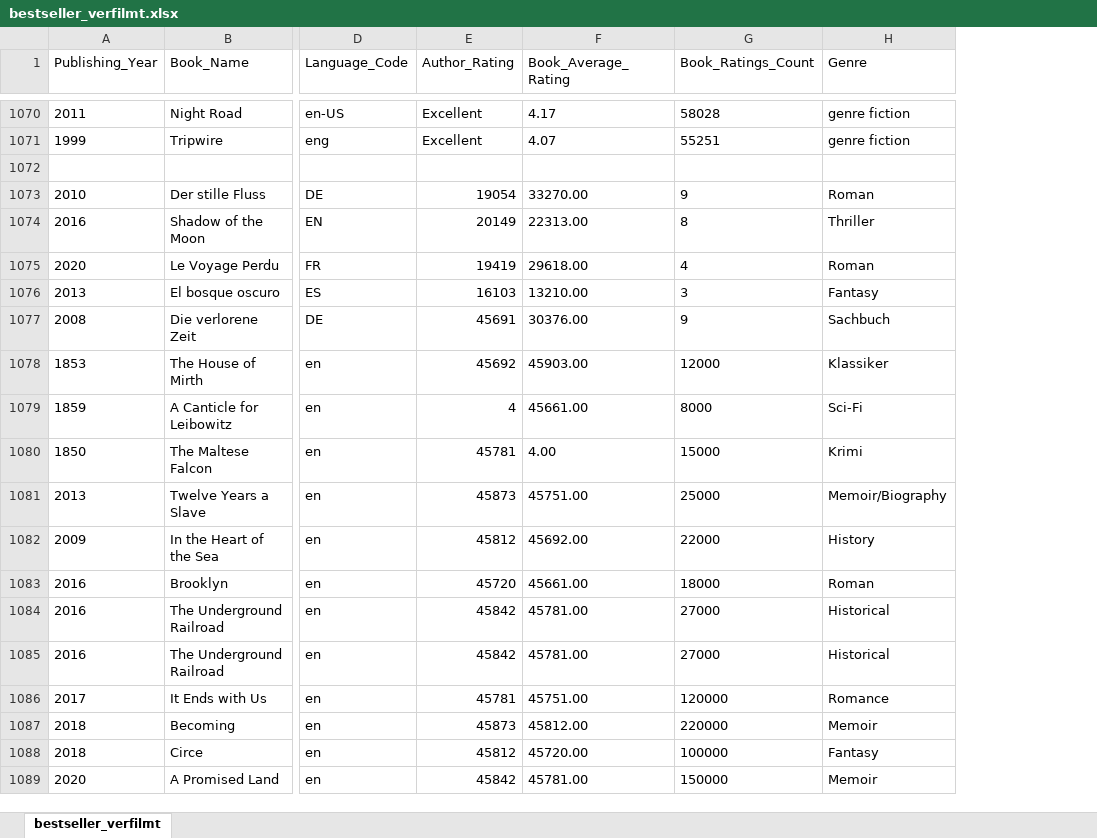
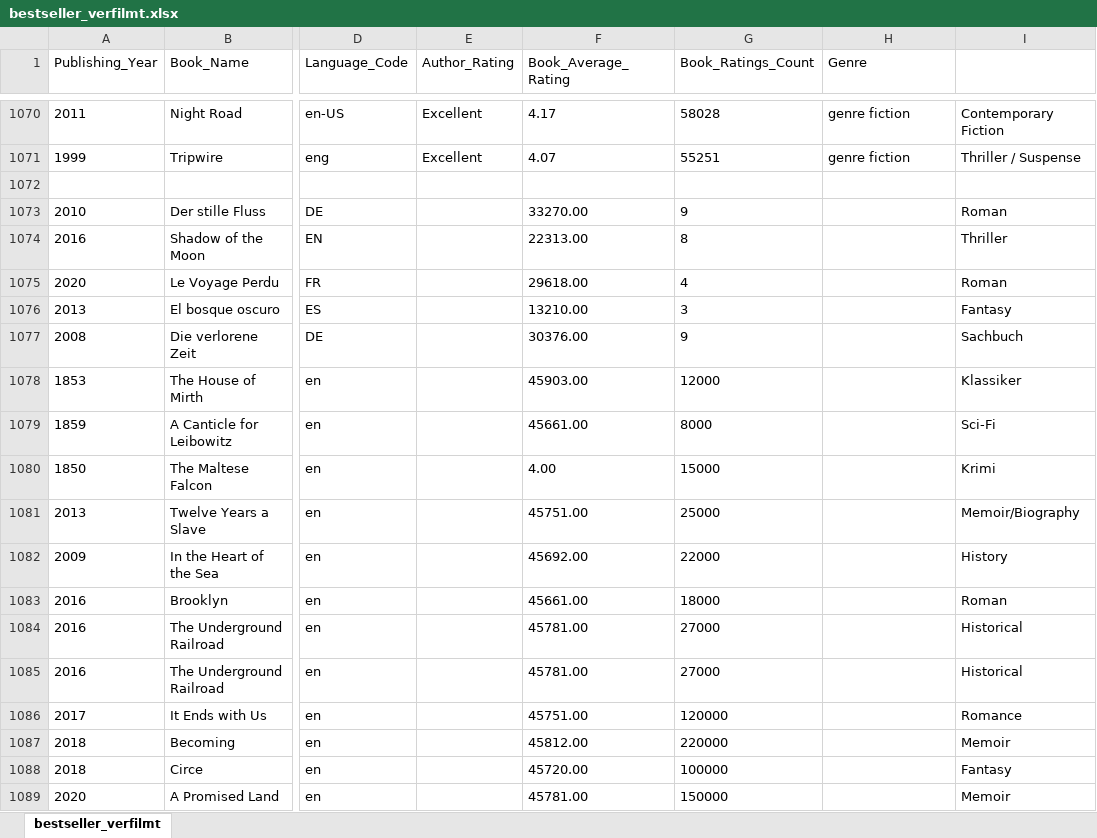
Before and after one commit to Lena-Wow/Datengetriebene-Buchmarktanalyse-NLP-basiertes-Empfehlungssystem-und-Verfilmungsprognose-mittels-ML, an Excel workbook: Analyse_vorhersage_Bestseller_LW/Option_03/bestseller_verfilmt.xlsx, sheet bestseller_verfilmt, drawn as a sheet; only a part is shown, gaps mark what is left out; values as stored, in another font and other column widths than the file's, no borders; the diff covers the shown part only; the diff names each change by its address in the sheet, - before the commit and + after, or states it on an @@ line.

```diff
--- a/Analyse_vorhersage_Bestseller_LW/Option_03/bestseller_verfilmt.xlsx (sheet bestseller_verfilmt)
+++ b/Analyse_vorhersage_Bestseller_LW/Option_03/bestseller_verfilmt.xlsx (sheet bestseller_verfilmt)
+column I, rows 1070-1089: Contemporary Fiction | Thriller / Suspense |  | Roman | Thriller | Roman | Fantasy | Sachbuch | Klassiker | Sci-Fi | Krimi | Memoir/Biography | History | Roman | Historical | Historical | Romance | Memoir | Fantasy | Memoir
-E1073 (Author_Rating): 19054
+E1073 (Author_Rating): (empty)
-H1073 (Genre): Roman
+H1073 (Genre): (empty)
-E1074 (Author_Rating): 20149
+E1074 (Author_Rating): (empty)
-H1074 (Genre): Thriller
+H1074 (Genre): (empty)
-E1075 (Author_Rating): 19419
+E1075 (Author_Rating): (empty)
-H1075 (Genre): Roman
+H1075 (Genre): (empty)
-E1076 (Author_Rating): 16103
+E1076 (Author_Rating): (empty)
-H1076 (Genre): Fantasy
+H1076 (Genre): (empty)
-E1077 (Author_Rating): 45691
+E1077 (Author_Rating): (empty)
-H1077 (Genre): Sachbuch
+H1077 (Genre): (empty)
-E1078 (Author_Rating): 45692
+E1078 (Author_Rating): (empty)
-H1078 (Genre): Klassiker
+H1078 (Genre): (empty)
-E1079 (Author_Rating): 4
+E1079 (Author_Rating): (empty)
-H1079 (Genre): Sci-Fi
+H1079 (Genre): (empty)
-E1080 (Author_Rating): 45781
+E1080 (Author_Rating): (empty)
-H1080 (Genre): Krimi
+H1080 (Genre): (empty)
-E1081 (Author_Rating): 45873
+E1081 (Author_Rating): (empty)
-H1081 (Genre): Memoir/Biography
+H1081 (Genre): (empty)
-E1082 (Author_Rating): 45812
+E1082 (Author_Rating): (empty)
-H1082 (Genre): History
+H1082 (Genre): (empty)
-E1083 (Author_Rating): 45720
+E1083 (Author_Rating): (empty)
-H1083 (Genre): Roman
+H1083 (Genre): (empty)
-E1084:E1085 (Author_Rating): 45842
+E1084:E1085 (Author_Rating): (empty)
-H1084:H1085 (Genre): Historical
+H1084:H1085 (Genre): (empty)
-E1086 (Author_Rating): 45781
+E1086 (Author_Rating): (empty)
-H1086 (Genre): Romance
+H1086 (Genre): (empty)
-E1087 (Author_Rating): 45873
+E1087 (Author_Rating): (empty)
-H1087 (Genre): Memoir
+H1087 (Genre): (empty)
-E1088 (Author_Rating): 45812
+E1088 (Author_Rating): (empty)
-H1088 (Genre): Fantasy
+H1088 (Genre): (empty)
-E1089 (Author_Rating): 45842
+E1089 (Author_Rating): (empty)
-H1089 (Genre): Memoir
+H1089 (Genre): (empty)
```
Also changed, not shown: 120 edited cells and cell formats elsewhere in this sheet, formulas that keep their value, 1 other file.
